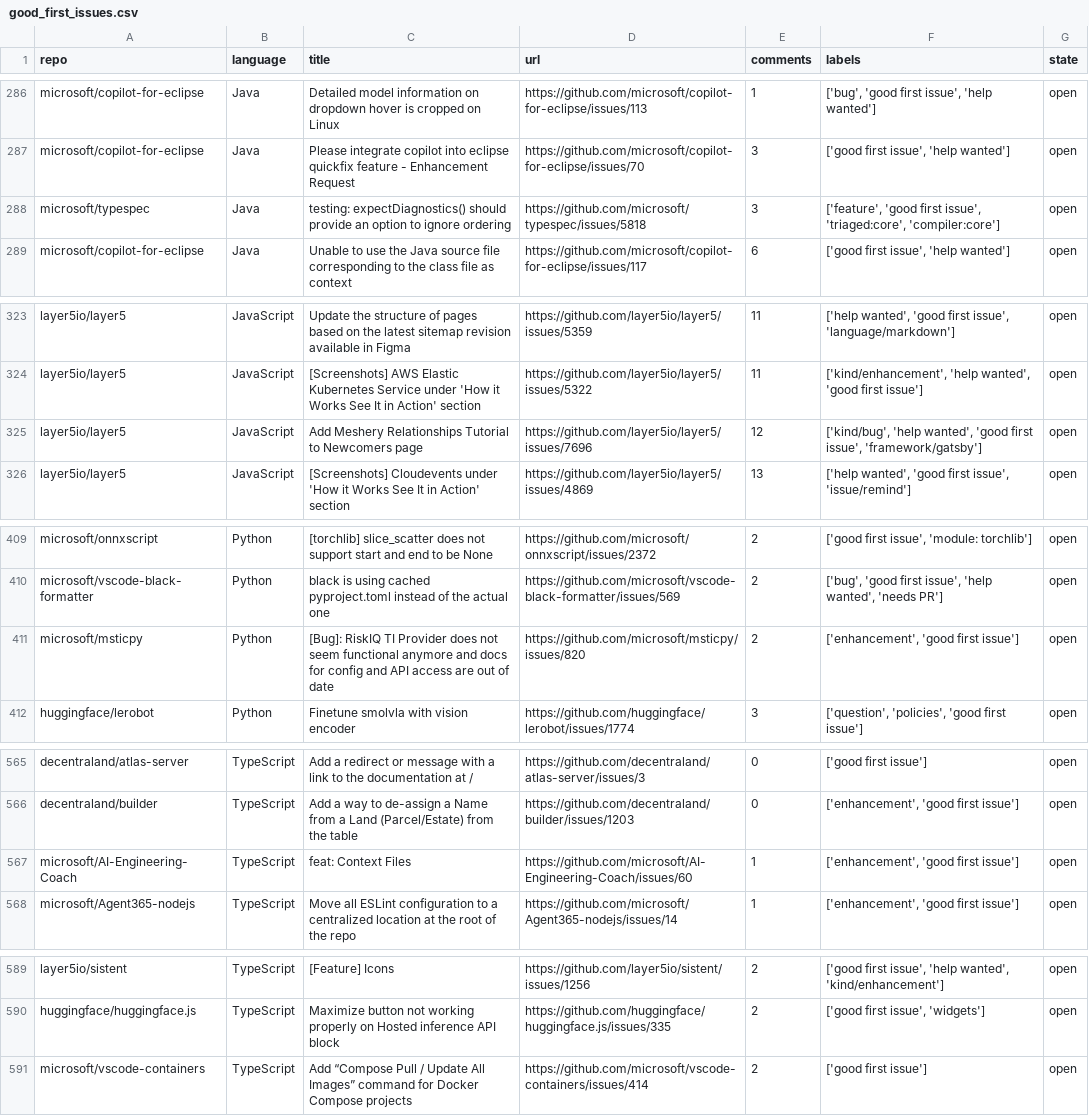
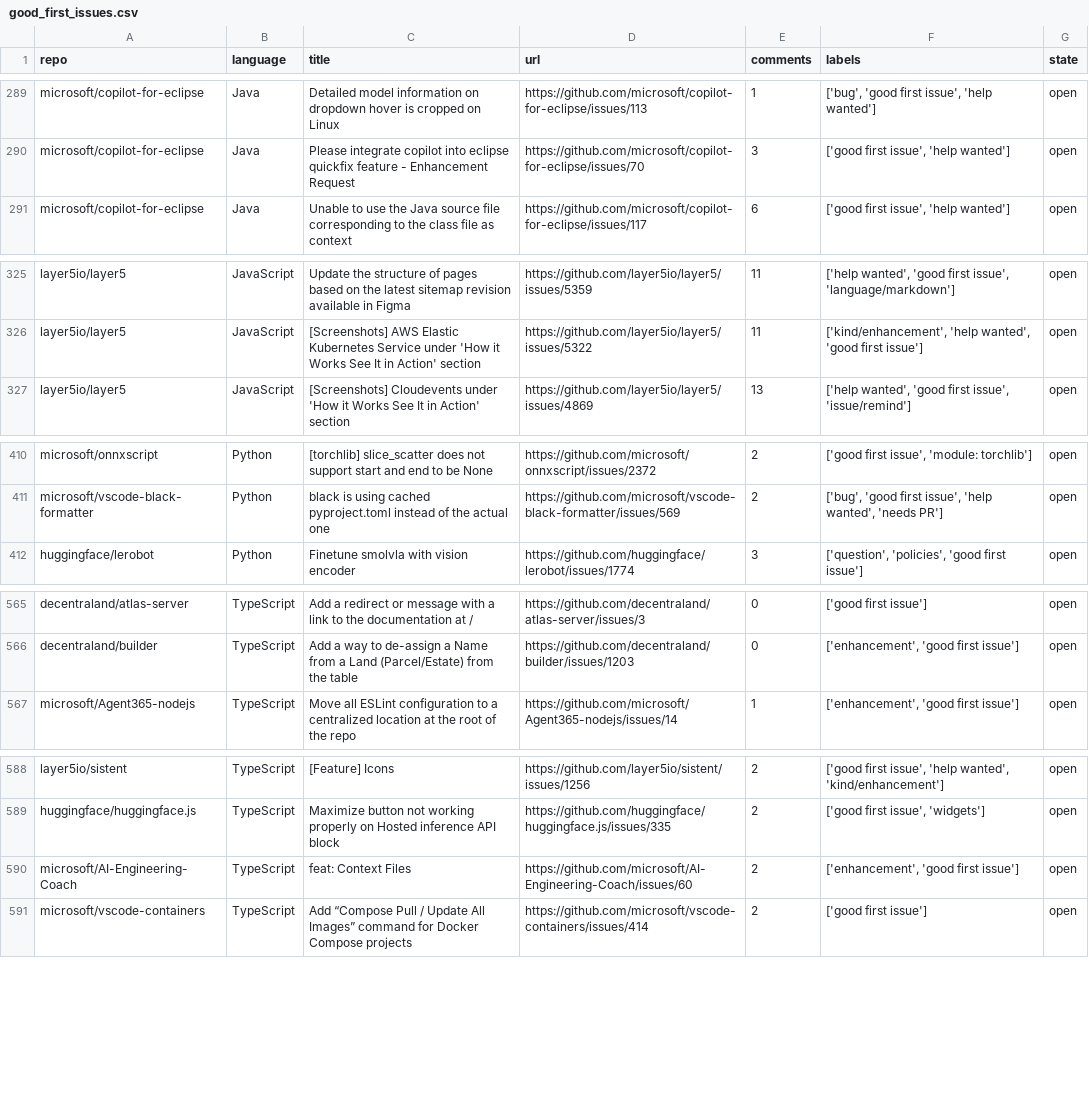
Before and after one commit to drkrillo/good-first-issues, a CSV file: good_first_issues.csv, drawn as a sheet; only a part is shown, gaps mark what is left out; the diff covers the shown part only.

```diff
--- a/good_first_issues.csv
+++ b/good_first_issues.csv
@@ -287,3 +290,2 @@ microsoft/copilot-for-eclipse,Java,Detailed model information on dropdown hover
 microsoft/copilot-for-eclipse,Java,Please integrate copilot into eclipse quickfix feature - Enhancement Request,https://github.com/microsoft/copilot-for-eclipse/issues/70,3,"['good first issue', 'help wanted']",open
-microsoft/typespec,Java,testing: expectDiagnostics() should provide an option to ignore ordering,https://github.com/microsoft/typespec/issues/5818,3,"['feature', 'good first issue', 'triaged:core', 'compiler:core']",open
 microsoft/copilot-for-eclipse,Java,Unable to use the Java source file corresponding to the class file as context,https://github.com/microsoft/copilot-for-eclipse/issues/117,6,"['good first issue', 'help wanted']",open
@@ -324,3 +326,2 @@ layer5io/layer5,JavaScript,Update the structure of pages based on the latest sit
 layer5io/layer5,JavaScript,[Screenshots] AWS Elastic Kubernetes Service under 'How it Works See It in Action' section,https://github.com/layer5io/layer5/issues/5322,11,"['kind/enhancement', 'help wanted', 'good first issue']",open
-layer5io/layer5,JavaScript,Add Meshery Relationships Tutorial to Newcomers page,https://github.com/layer5io/layer5/issues/7696,12,"['kind/bug', 'help wanted', 'good first issue', 'framework/gatsby']",open
 layer5io/layer5,JavaScript,[Screenshots] Cloudevents under 'How it Works See It in Action' section,https://github.com/layer5io/layer5/issues/4869,13,"['help wanted', 'good first issue', 'issue/remind']",open
@@ -410,3 +411,2 @@ microsoft/onnxscript,Python,[torchlib] slice_scatter does not support start and
 microsoft/vscode-black-formatter,Python,black is using cached pyproject.toml instead of the actual one,https://github.com/microsoft/vscode-black-formatter/issues/569,2,"['bug', 'good first issue', 'help wanted', 'needs PR']",open
-microsoft/msticpy,Python,[Bug]: RiskIQ TI Provider does not seem functional anymore and docs for config and API access are out of date,https://github.com/microsoft/msticpy/issues/820,2,"['enhancement', 'good first issue']",open
 huggingface/lerobot,Python,Finetune smolvla with vision encoder,https://github.com/huggingface/lerobot/issues/1774,3,"['question', 'policies', 'good first issue']",open
@@ -566,3 +566,2 @@ decentraland/atlas-server,TypeScript,Add a redirect or message with a link to th
 decentraland/builder,TypeScript,Add a way to de-assign a Name from a Land (Parcel/Estate) from the table,https://github.com/decentraland/builder/issues/1203,0,"['enhancement', 'good first issue']",open
-microsoft/AI-Engineering-Coach,TypeScript,feat: Context Files,https://github.com/microsoft/AI-Engineering-Coach/issues/60,1,"['enhancement', 'good first issue']",open
 microsoft/Agent365-nodejs,TypeScript,Move all ESLint configuration to a centralized location at the root of the repo,https://github.com/microsoft/Agent365-nodejs/issues/14,1,"['enhancement', 'good first issue']",open
@@ -590,2 +589,3 @@ layer5io/sistent,TypeScript,[Feature] Icons,https://github.com/layer5io/sistent/
 huggingface/huggingface.js,TypeScript,Maximize button not working properly on Hosted inference API block,https://github.com/huggingface/huggingface.js/issues/335,2,"['good first issue', 'widgets']",open
+microsoft/AI-Engineering-Coach,TypeScript,feat: Context Files,https://github.com/microsoft/AI-Engineering-Coach/issues/60,2,"['enhancement', 'good first issue']",open
 microsoft/vscode-containers,TypeScript,Add “Compose Pull / Update All Images” command for Docker Compose projects,https://github.com/microsoft/vscode-containers/issues/414,2,['good first issue'],open
```
Also changed, not shown: 4 added rows, 1 removed row and 1 edited cell elsewhere in this file, 1 other file.
